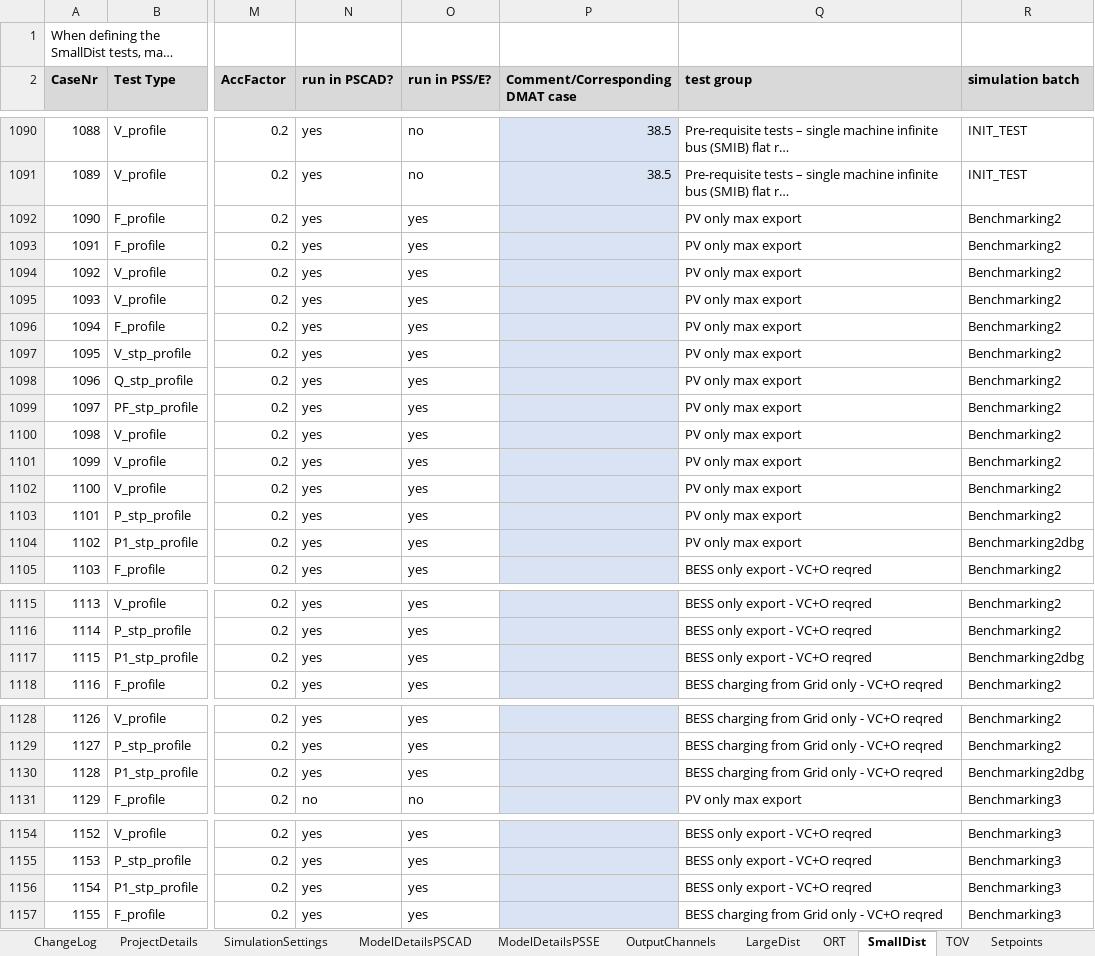
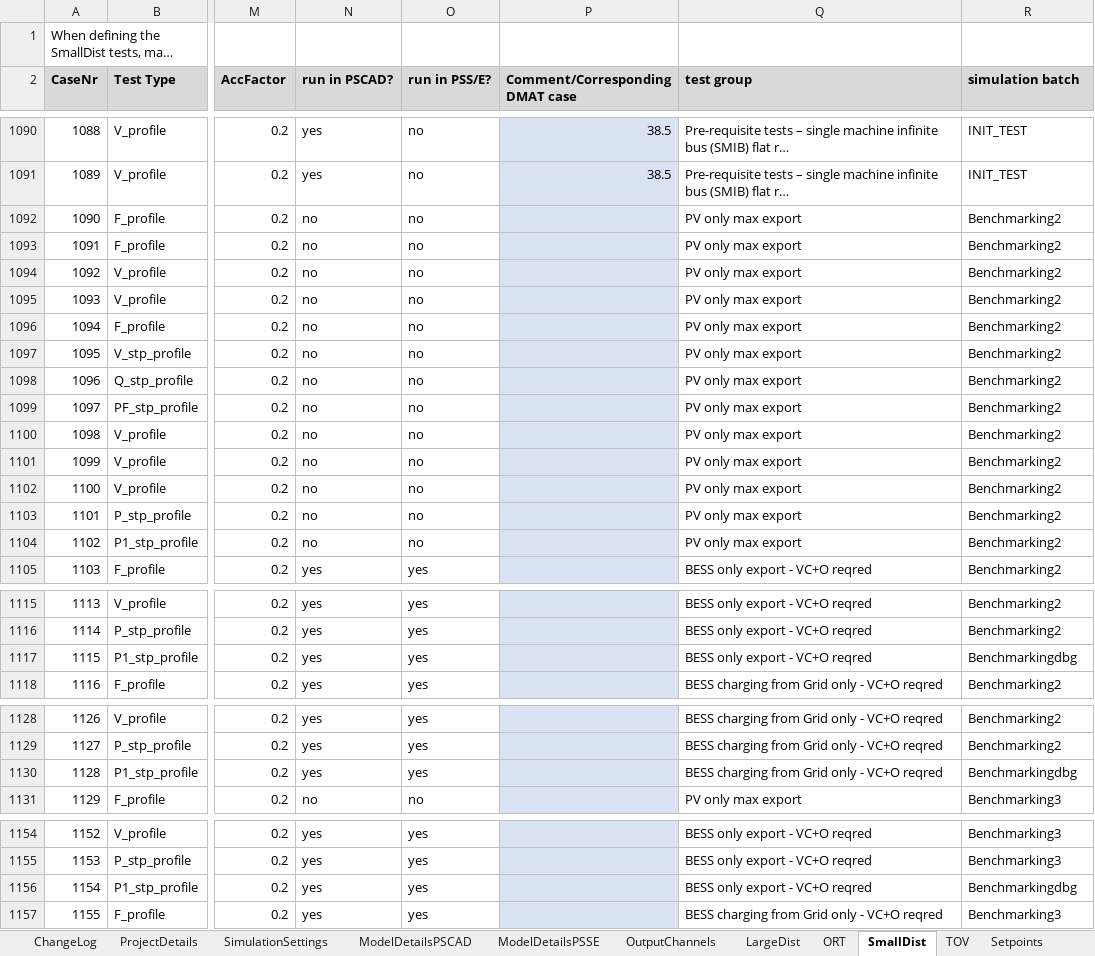
Before and after one commit to Mojtaba-jabbarii/HorshamLatest, an Excel workbook: test_scenario_definitions/20240403_HSFBESS_TESTINFO_V1-AUTO.xlsx, sheet SmallDist, drawn as a sheet; only a part is shown, gaps mark what is left out; long unchanged cells end in …; values as stored, in another font and other column widths than the file's, no borders; conditional formats not drawn; 1 other sheet too large or unreadable and not compared; the diff covers the shown part only; the diff names each change by its address in the sheet, - before the commit and + after, or states it on an @@ line.

```diff
--- a/test_scenario_definitions/20240403_HSFBESS_TESTINFO_V1-AUTO.xlsx (sheet SmallDist)
+++ b/test_scenario_definitions/20240403_HSFBESS_TESTINFO_V1-AUTO.xlsx (sheet SmallDist)
-N1092:N1104 (run in PSCAD?): yes
+N1092:N1104 (run in PSCAD?): no
-O1092:O1104 (run in PSS/E?): yes
+O1092:O1104 (run in PSS/E?): no
-R1104 (simulation batch): Benchmarking2dbg
+R1104 (simulation batch): Benchmarking2
-R1117 (simulation batch): Benchmarking2dbg
+R1117 (simulation batch): Benchmarkingdbg
-R1130 (simulation batch): Benchmarking2dbg
+R1130 (simulation batch): Benchmarkingdbg
-R1156 (simulation batch): Benchmarking3
+R1156 (simulation batch): Benchmarkingdbg
```
Also changed, not shown: 1 edited cell elsewhere in this sheet, sheet LargeDist, test_scenario_definitions/20240403_HSFBESS_TESTINFO_V1.xlsx, 6 other files.
